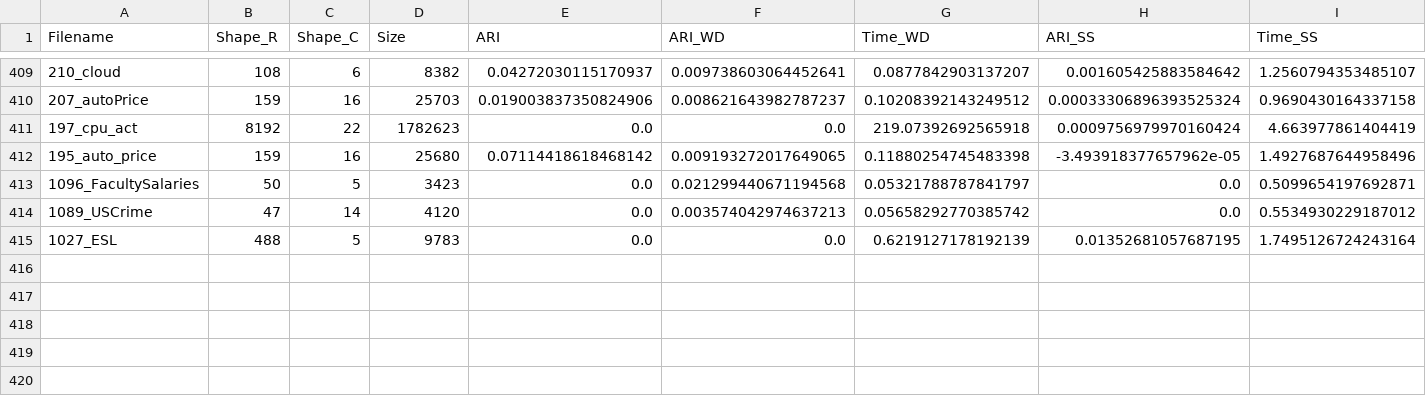
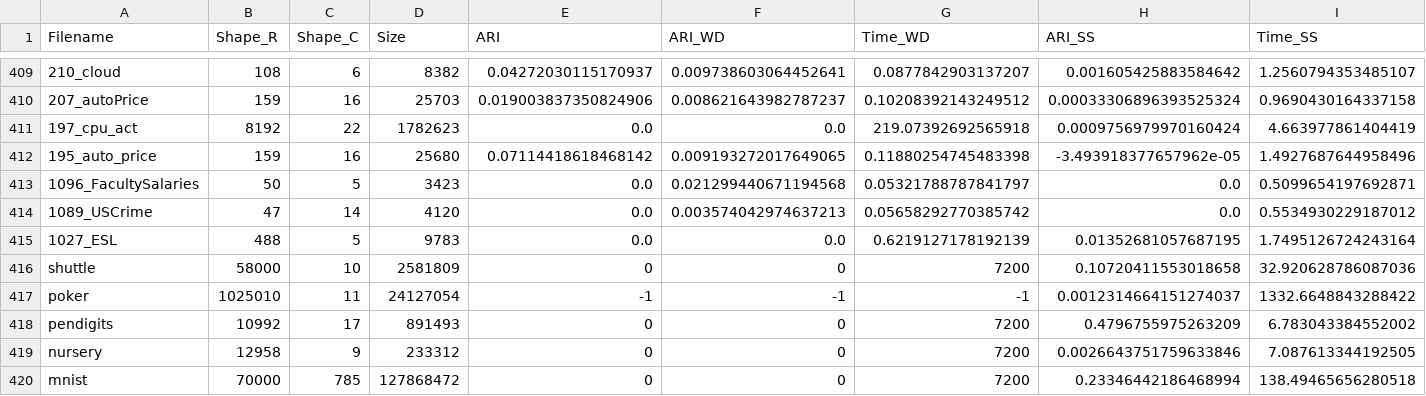
Before and after one commit to MuyeedAhmed/AcceleratedUL, a CSV file: Stats/AP.csv, drawn as a sheet; only a part is shown, gaps mark what is left out; rows hold the shown columns only; the diff names each change by its address in the sheet, - before the commit and + after, or states it on an @@ line.

Commit message:
Add stats

```diff
--- a/Stats/AP.csv
+++ b/Stats/AP.csv
+row 416: shuttle | 58000 | 10 | 2581809 | 0 | 0 | 7200 | 0.10720411553018658 | 32.920628786087036
+row 417: poker | 1025010 | 11 | 24127054 | -1 | -1 | -1 | 0.0012314664151274037 | 1332.6648843288422
+row 418: pendigits | 10992 | 17 | 891493 | 0 | 0 | 7200 | 0.4796755975263209 | 6.783043384552002
+row 419: nursery | 12958 | 9 | 233312 | 0 | 0 | 7200 | 0.0026643751759633846 | 7.087613344192505
+row 420: mnist | 70000 | 785 | 127868472 | 0 | 0 | 7200 | 0.23346442186468994 | 138.49465656280518
```
Also changed, not shown: 2 other files.
